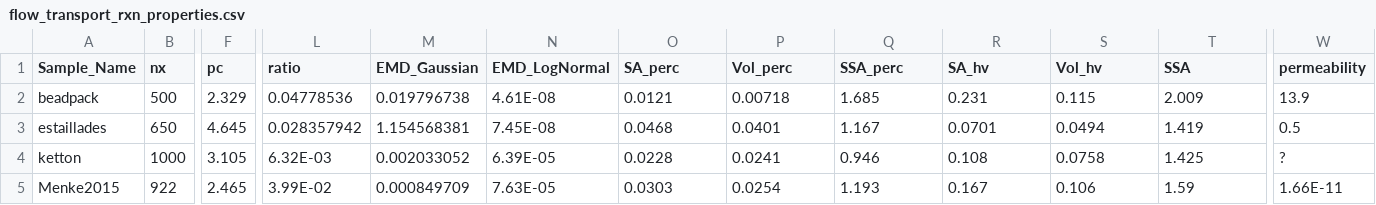
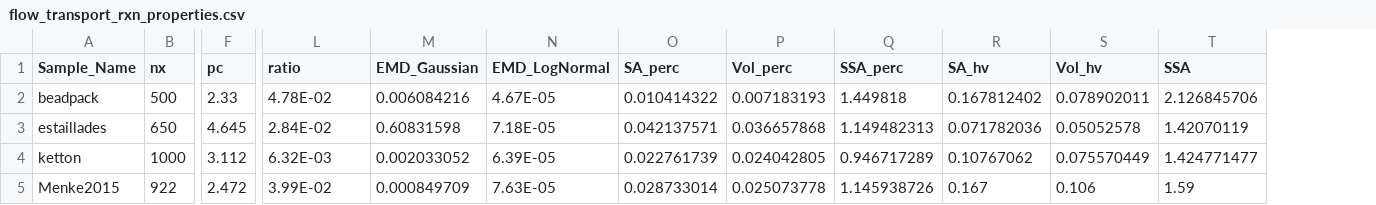
Before and after one commit to zkanavas/FlowHeterogeneity_and_Rxn, a CSV file: flow_transport_rxn_properties.csv, drawn as a sheet; only a part is shown, gaps mark what is left out; the diff covers the shown part only; the diff names each change by its address in the sheet, - before the commit and + after, or states it on an @@ line.

```diff
--- a/flow_transport_rxn_properties.csv
+++ b/flow_transport_rxn_properties.csv
-column W (permeability), rows 2-5: 13.9 | 0.5 | ? | 1.66E-11
-F2 (pc): 2.329
+F2 (pc): 2.33
-L2 (ratio): 0.04778536
+L2 (ratio): 4.78E-02
-M2 (EMD_Gaussian): 0.019796738
+M2 (EMD_Gaussian): 0.006084216
-N2 (EMD_LogNormal): 4.61E-08
+N2 (EMD_LogNormal): 4.67E-05
-O2 (SA_perc): 0.0121
+O2 (SA_perc): 0.010414322
-P2 (Vol_perc): 0.00718
+P2 (Vol_perc): 0.007183193
-Q2 (SSA_perc): 1.685
+Q2 (SSA_perc): 1.449818
-R2 (SA_hv): 0.231
+R2 (SA_hv): 0.167812402
-S2 (Vol_hv): 0.115
+S2 (Vol_hv): 0.078902011
-T2 (SSA): 2.009
+T2 (SSA): 2.126845706
-L3 (ratio): 0.028357942
+L3 (ratio): 2.84E-02
-M3 (EMD_Gaussian): 1.154568381
+M3 (EMD_Gaussian): 0.60831598
-N3 (EMD_LogNormal): 7.45E-08
+N3 (EMD_LogNormal): 7.18E-05
-O3 (SA_perc): 0.0468
+O3 (SA_perc): 0.042137571
-P3 (Vol_perc): 0.0401
+P3 (Vol_perc): 0.036657868
-Q3 (SSA_perc): 1.167
+Q3 (SSA_perc): 1.149482313
-R3 (SA_hv): 0.0701
+R3 (SA_hv): 0.071782036
-S3 (Vol_hv): 0.0494
+S3 (Vol_hv): 0.05052578
-T3 (SSA): 1.419
+T3 (SSA): 1.42070119
-F4 (pc): 3.105
+F4 (pc): 3.112
-O4 (SA_perc): 0.0228
+O4 (SA_perc): 0.022761739
-P4 (Vol_perc): 0.0241
+P4 (Vol_perc): 0.024042805
-Q4 (SSA_perc): 0.946
+Q4 (SSA_perc): 0.946717289
-R4 (SA_hv): 0.108
+R4 (SA_hv): 0.10767062
-S4 (Vol_hv): 0.0758
+S4 (Vol_hv): 0.075570449
-T4 (SSA): 1.425
+T4 (SSA): 1.424771477
-F5 (pc): 2.465
+F5 (pc): 2.472
-O5 (SA_perc): 0.0303
+O5 (SA_perc): 0.028733014
-P5 (Vol_perc): 0.0254
+P5 (Vol_perc): 0.025073778
-Q5 (SSA_perc): 1.193
+Q5 (SSA_perc): 1.145938726
```
Also changed, not shown: 1 removed row and 78 edited cells elsewhere in this file, final_flow_trans_rxn_prop.csv, flow_transport_rxn_properties_converged.csv, 2 other files.
